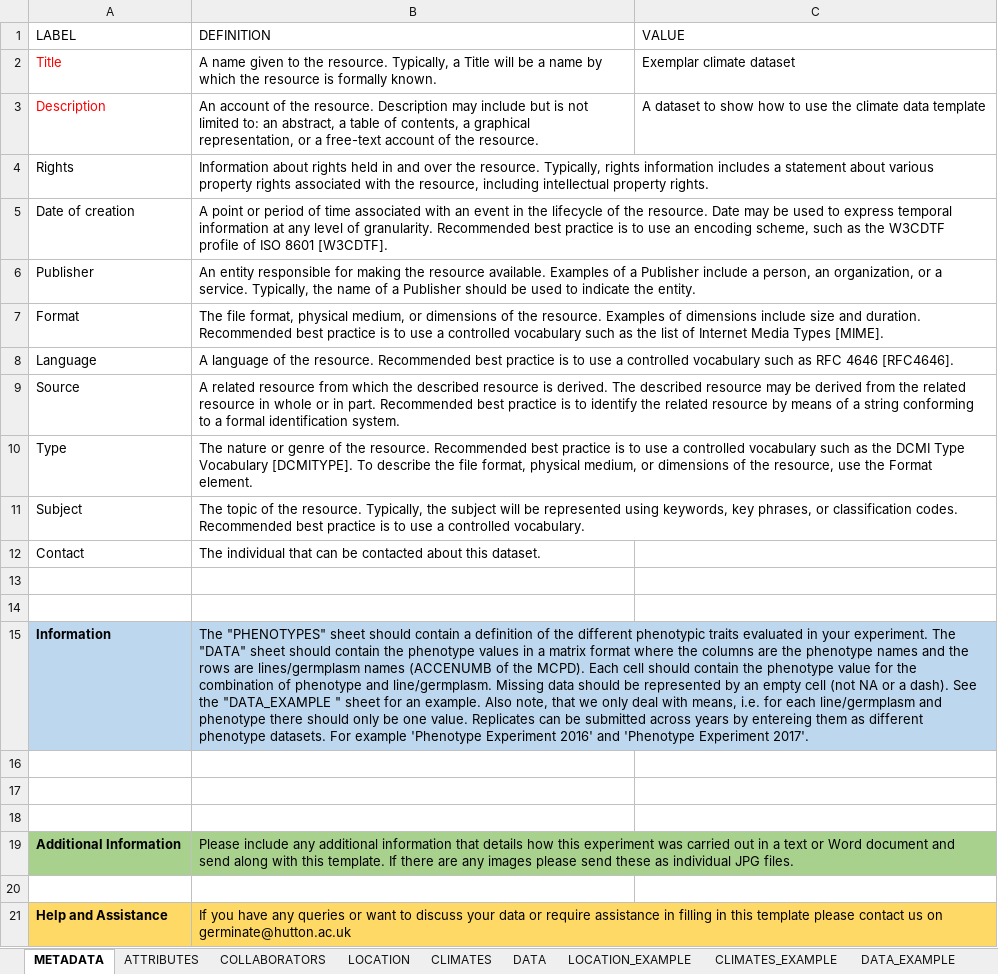
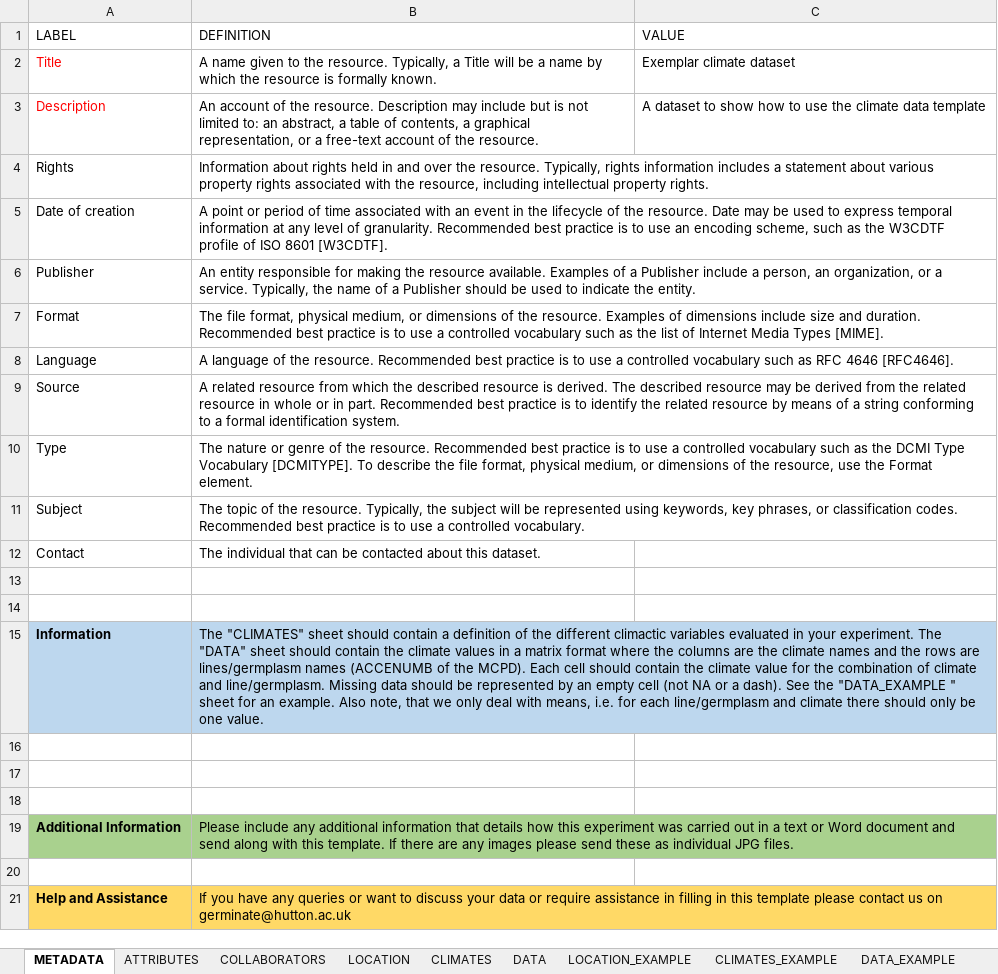
Before and after one commit to germinateplatform/germinate-data-templates, an Excel workbook: climate-data/example-climate-data.xlsx, sheet METADATA, drawn as a sheet; values as stored, in another font and other column widths than the file's, no borders; conditional formats and table styles not drawn; the diff names each change by its address in the sheet, - before the commit and + after, or states it on an @@ line.

```diff
--- a/climate-data/example-climate-data.xlsx (sheet METADATA)
+++ b/climate-data/example-climate-data.xlsx (sheet METADATA)
-B15 (DEFINITION): The "PHENOTYPES" sheet should contain a definition of the different phenotypic traits evaluated in your experiment. The "DATA" sheet should contain the phenotype values in a matrix format where the columns are the phenotype names and the rows are lines/germplasm names (ACCENUMB of the MCPD). Each cell should contain the phenotype value for the combination of phenotype and line/germplasm. Missing data should be represented by an empty cell (not NA or a dash). See the "DATA_EXAMPLE " sheet for an example. Also note, that we only deal with means, i.e. for each line/germplasm and phenotype there should only be one value. Replicates can be submitted across years by entereing them as different phenotype datasets. For example 'Phenotype Experiment 2016' and 'Phenotype Experiment 2017'.
+B15 (DEFINITION): The "CLIMATES" sheet should contain a definition of the different climactic variables evaluated in your experiment. The "DATA" sheet should contain the climate values in a matrix format where the columns are the climate names and the rows are lines/germplasm names (ACCENUMB of the MCPD). Each cell should contain the climate value for the combination of climate and line/germplasm. Missing data should be represented by an empty cell (not NA or a dash). See the "DATA_EXAMPLE " sheet for an example. Also note, that we only deal with means, i.e. for each line/germplasm and climate there should only be one value.
```
Also changed, not shown: chemical-compound-data/compound-data.xlsx, chemical-compound-data/example-compound-data.xlsx, 3 other files.
